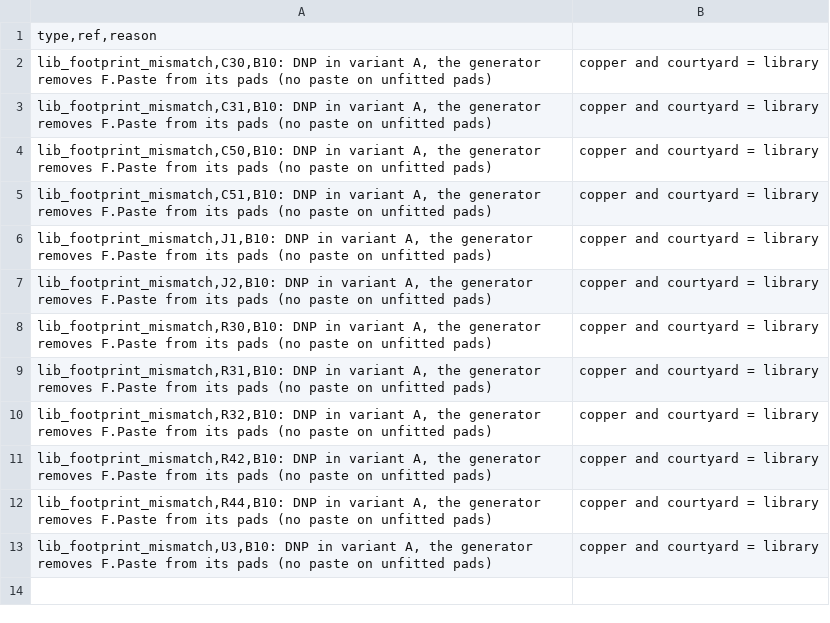
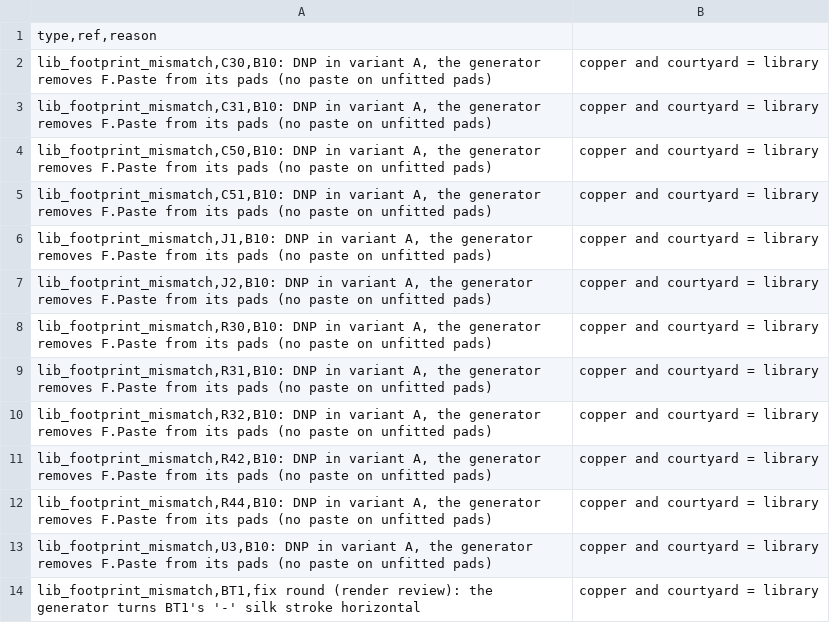
Before and after one commit to tobiwan88/Christmas-Ornament, a CSV file: hardware/tree-a/drc-waivers.csv, drawn as a sheet; the diff names each change by its address in the sheet, - before the commit and + after, or states it on an @@ line.

```diff
--- a/hardware/tree-a/drc-waivers.csv
+++ b/hardware/tree-a/drc-waivers.csv
+row 14: lib_footprint_mismatch,BT1,fix round (render review): the generator turns BT1's '-' silk stroke horizontal | copper and courtyard = library
```
Also changed, not shown: 3 other files.
